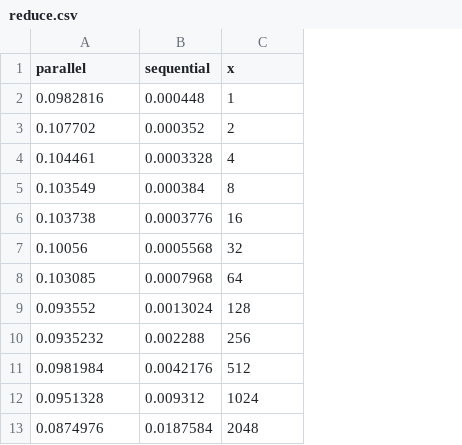
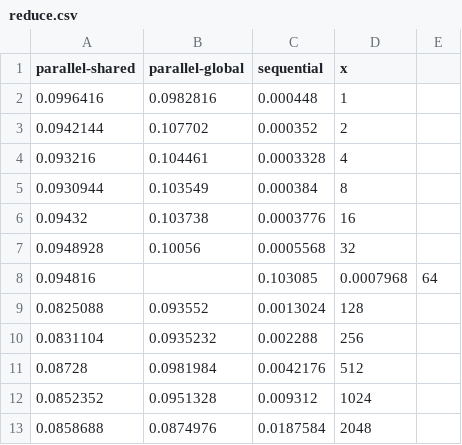
Before and after one commit to Obeyed/dtu-hpc-course, a CSV file: report/data/reduce.csv, drawn as a sheet; only a part is shown; removed rows and columns are numbered as before the commit, all else as after; the diff names each change by its address in the sheet, - before the commit and + after, or states it on an @@ line.

Commit message:
added shared memory for reduce data

```diff
--- a/report/data/reduce.csv
+++ b/report/data/reduce.csv
+column A (parallel-shared), rows 2-7: 0.0996416 | 0.0942144 | 0.093216 | 0.0930944 | 0.09432 | 0.0948928; rows 9-13: 0.0825088 | 0.0831104 | 0.08728 | 0.0852352 | 0.0858688
+column E, empty
-B1: parallel
+B1: parallel-global
-row 8: 0.103085 | 0.0007968 | 64
+row 8: 0.094816 |  | 0.103085 | 0.0007968 | 64
```
Also changed, not shown: 1 other file.
